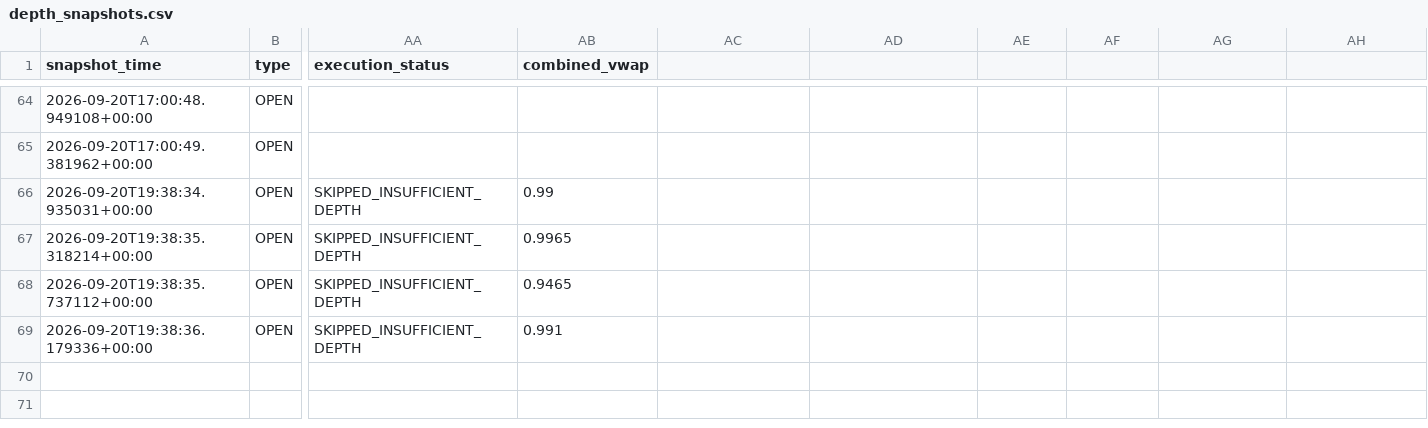
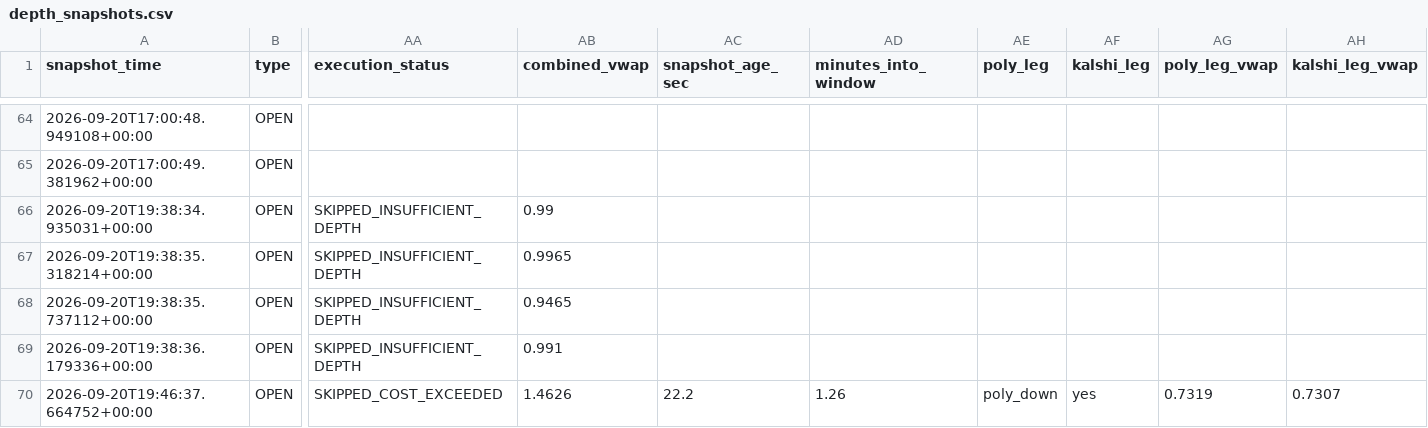
Before and after one commit to Prinxe-crypto/gap-maker-depth-monitor, a CSV file: depth_snapshots.csv, drawn as a sheet; only a part is shown, gaps mark what is left out; rows hold the shown columns only; the diff names each change by its address in the sheet, - before the commit and + after, or states it on an @@ line.

```diff
--- a/depth_snapshots.csv
+++ b/depth_snapshots.csv
-AC1: (empty)
+AC1: snapshot_age_sec
-AD1: (empty)
+AD1: minutes_into_window
-AE1: (empty)
+AE1: poly_leg
-AF1: (empty)
+AF1: kalshi_leg
-AG1: (empty)
+AG1: poly_leg_vwap
-AH1: (empty)
+AH1: kalshi_leg_vwap
+row 70: 2026-09-20T19:46:37.664752+00:00 | OPEN | SKIPPED_COST_EXCEEDED | 1.4626 | 22.2 | 1.26 | poly_down | yes | 0.7319 | 0.7307
```
Also changed, not shown: 3 other files.
